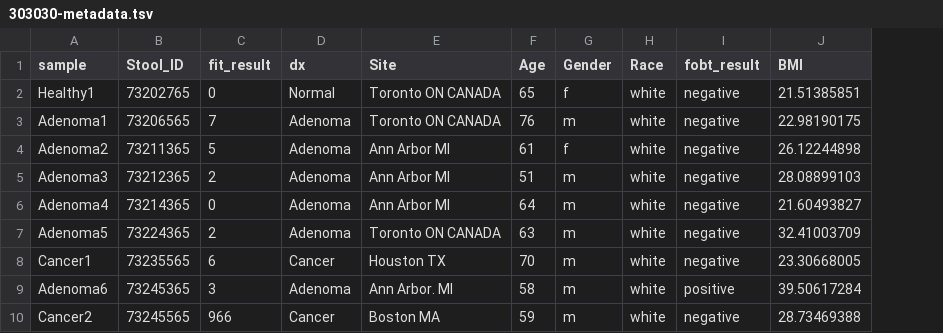
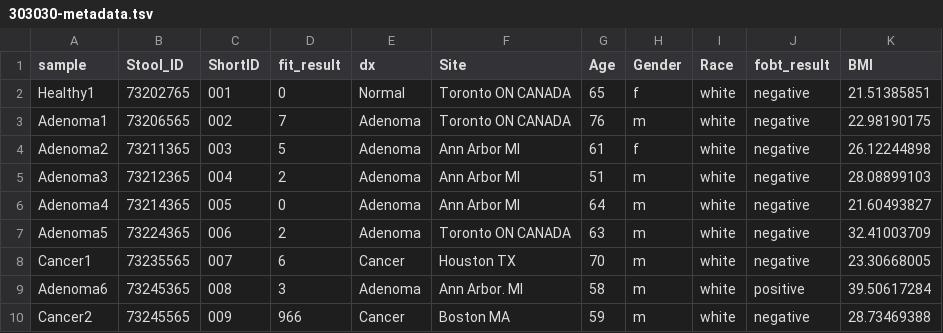
Before and after one commit to SchlossLab/Hannigan_CRCVirome_mBio_2018, a TSV file: data/303030-metadata.tsv, drawn as a sheet; only a part is shown; the diff names each change by its address in the sheet, - before the commit and + after, or states it on an @@ line.

```diff
--- a/data/303030-metadata.tsv
+++ b/data/303030-metadata.tsv
+column C (ShortID), rows 2-10: 001 | 002 | 003 | 004 | 005 | 006 | 007 | 008 | 009
```
Also changed, not shown: 3 other files.
